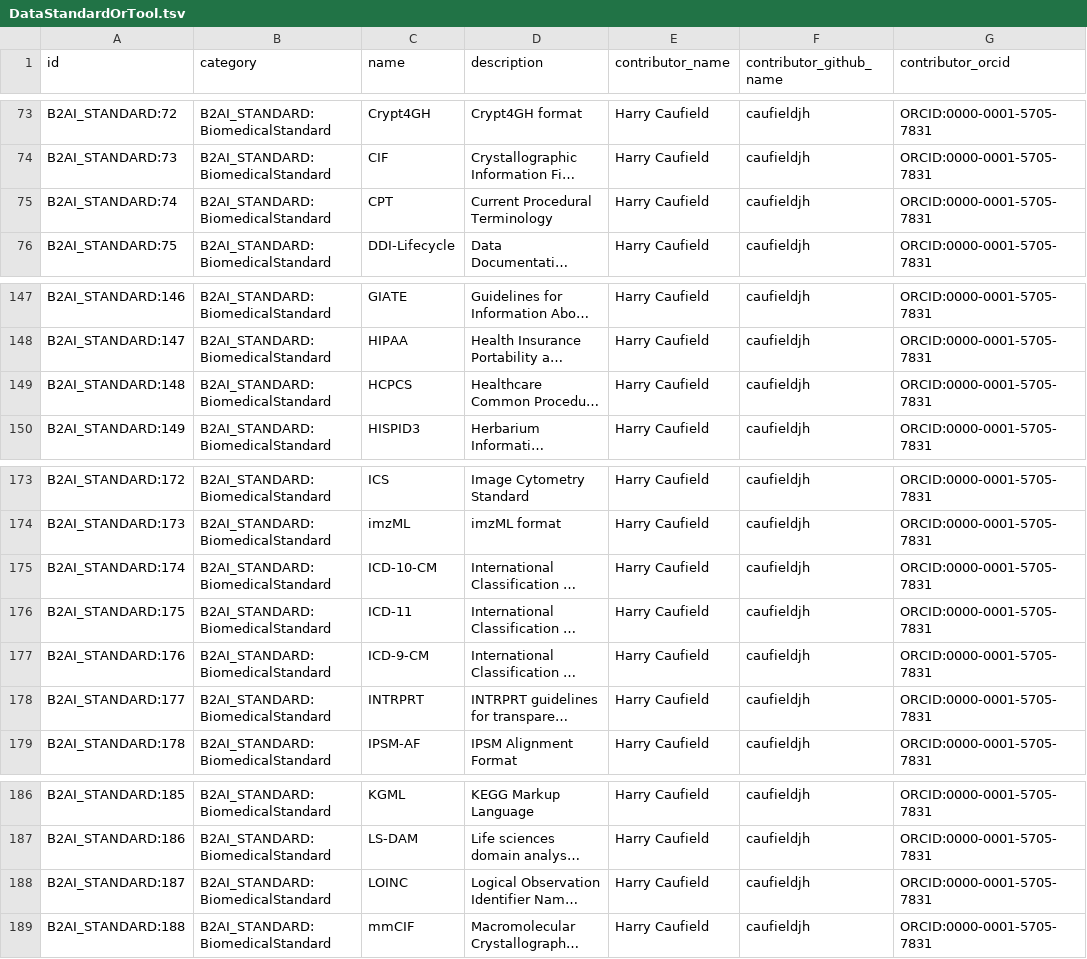
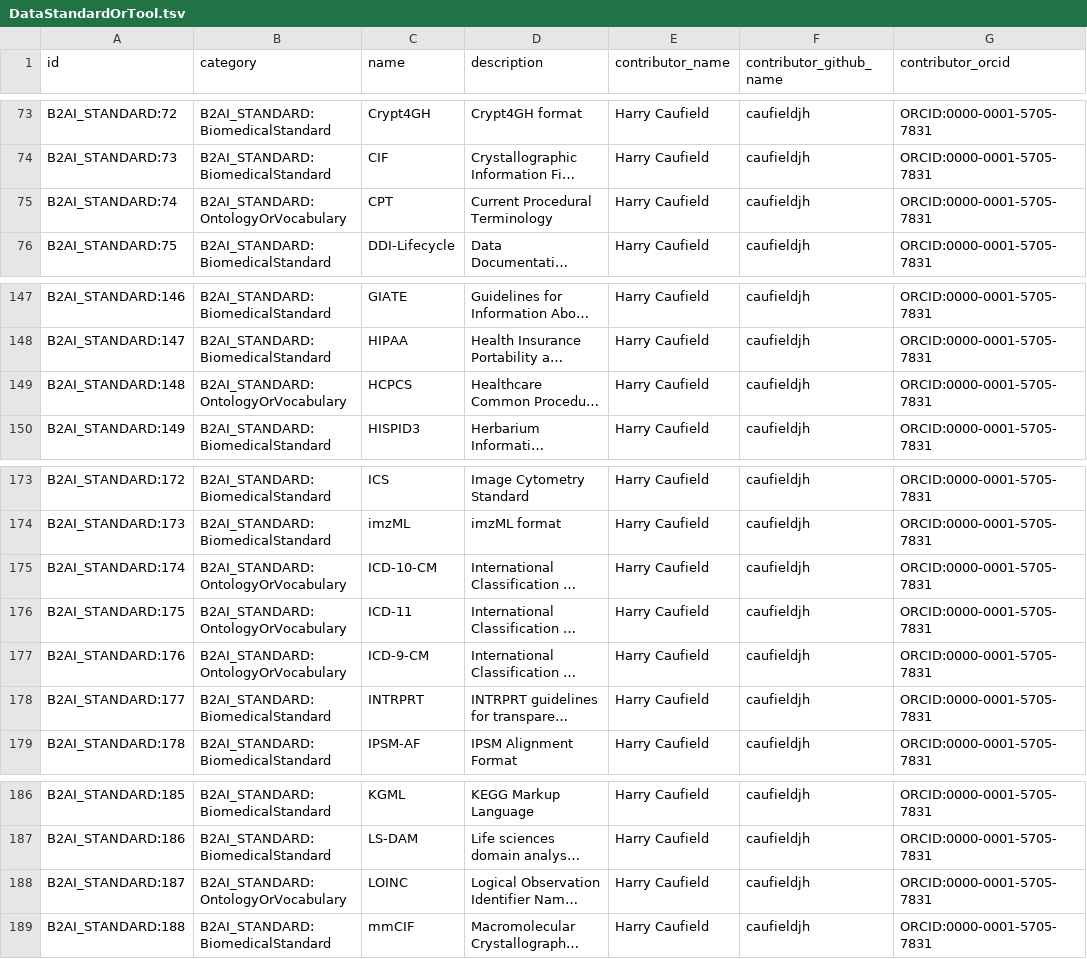
Before and after one commit to bridge2ai/b2ai-standards-registry, a TSV file: project/data/DataStandardOrTool.tsv, drawn as a sheet; only a part is shown, gaps mark what is left out; long unchanged cells end in …; the diff names each change by its address in the sheet, - before the commit and + after, or states it on an @@ line.

Commit message:
Update category for some vocabs and ontologies

```diff
--- a/project/data/DataStandardOrTool.tsv
+++ b/project/data/DataStandardOrTool.tsv
-B75 (category): B2AI_STANDARD:BiomedicalStandard
+B75 (category): B2AI_STANDARD:OntologyOrVocabulary
-B149 (category): B2AI_STANDARD:BiomedicalStandard
+B149 (category): B2AI_STANDARD:OntologyOrVocabulary
-B175:B177 (category): B2AI_STANDARD:BiomedicalStandard
+B175:B177 (category): B2AI_STANDARD:OntologyOrVocabulary
-B188 (category): B2AI_STANDARD:BiomedicalStandard
+B188 (category): B2AI_STANDARD:OntologyOrVocabulary
```
Also changed, not shown: project/data/Manifest.tsv, 5 other files.
